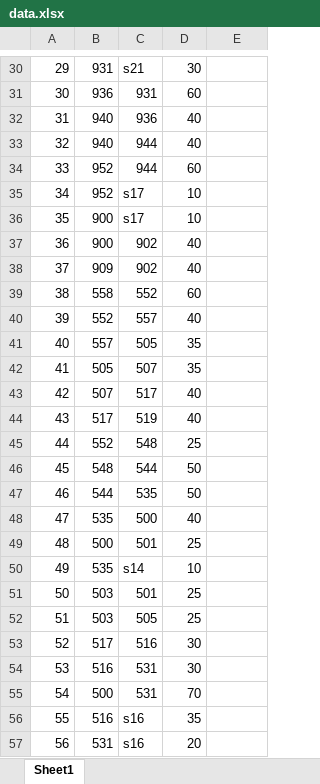
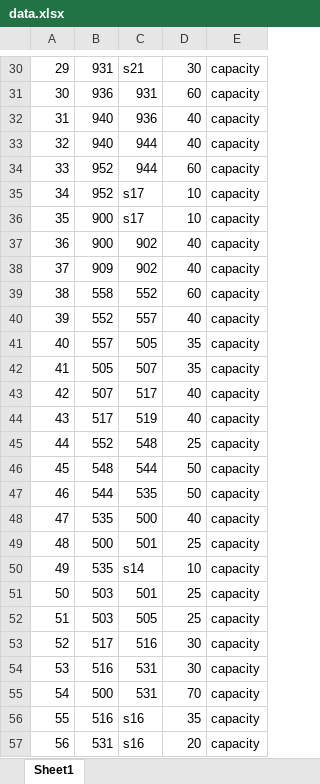
Before and after one commit to HanyuuFurude/MCM_Practice, an Excel workbook: 2019/D/code/data.xlsx, sheet Sheet1, drawn as a sheet; only a part is shown, gaps mark what is left out; values as stored, in another font and other column widths than the file's, no borders; the diff covers the shown part only; the diff names each change by its address in the sheet, - before the commit and + after, or states it on an @@ line.

```diff
--- a/2019/D/code/data.xlsx (sheet Sheet1)
+++ b/2019/D/code/data.xlsx (sheet Sheet1)
-E30:E57: (empty)
+E30:E57: capacity
```
Also changed, not shown: 229 edited cells elsewhere in this sheet, 2019/D/code/floor.xlsx, 7 other files.
